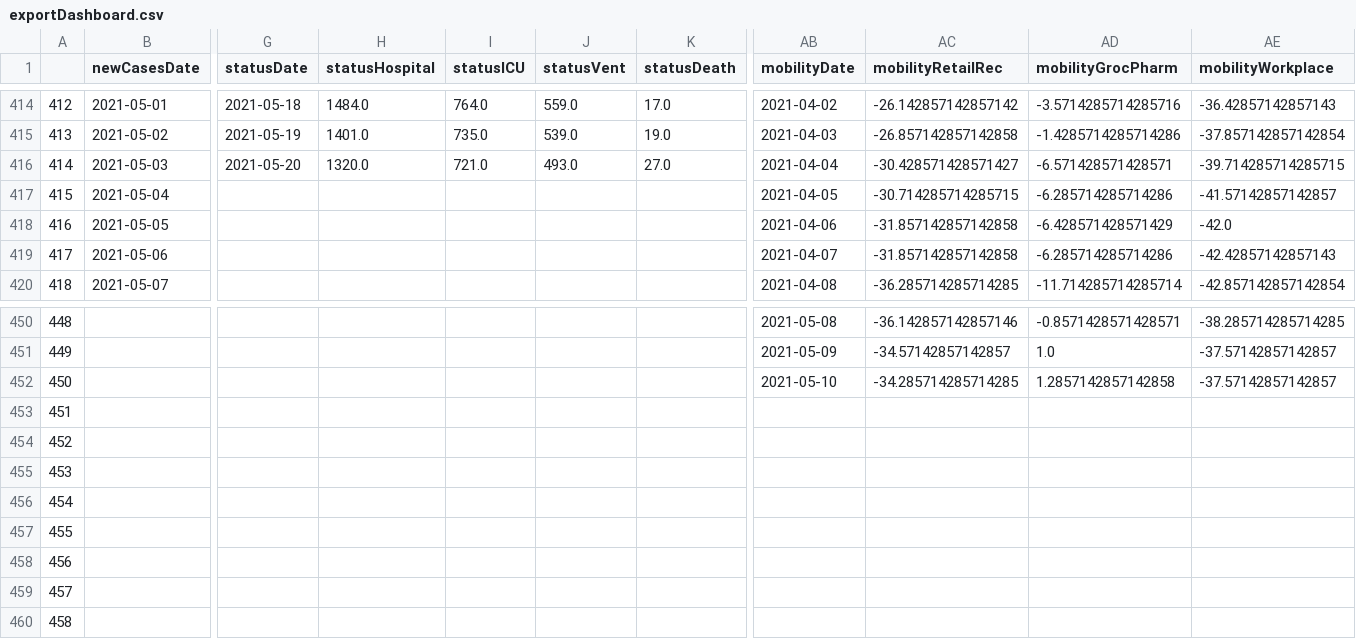
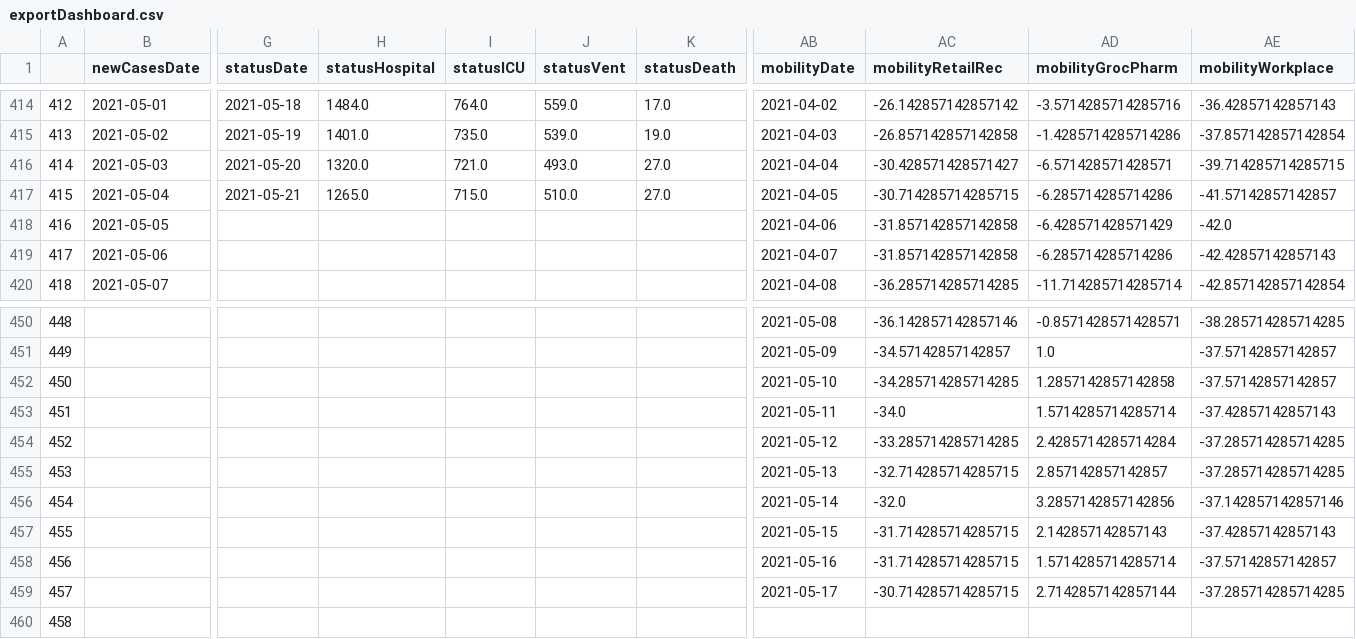
Before and after one commit to aaljaish/covid-19, a CSV file: exportDashboard.csv, drawn as a sheet; only a part is shown, gaps mark what is left out; the diff covers the shown part only; the diff names each change by its address in the sheet, - before the commit and + after, or states it on an @@ line.

Commit message:
Ontario COVID-19 Provincial Data Summaries

```diff
--- a/exportDashboard.csv
+++ b/exportDashboard.csv
-G417 (statusDate): (empty)
+G417 (statusDate): 2021-05-21
-H417 (statusHospital): (empty)
+H417 (statusHospital): 1265.0
-I417 (statusICU): (empty)
+I417 (statusICU): 715.0
-J417 (statusVent): (empty)
+J417 (statusVent): 510.0
-K417 (statusDeath): (empty)
+K417 (statusDeath): 27.0
-AB453 (mobilityDate): (empty)
+AB453 (mobilityDate): 2021-05-11
-AC453 (mobilityRetailRec): (empty)
+AC453 (mobilityRetailRec): -34.0
-AD453 (mobilityGrocPharm): (empty)
+AD453 (mobilityGrocPharm): 1.5714285714285714
-AE453 (mobilityWorkplace): (empty)
+AE453 (mobilityWorkplace): -37.42857142857143
-AB454 (mobilityDate): (empty)
+AB454 (mobilityDate): 2021-05-12
-AC454 (mobilityRetailRec): (empty)
+AC454 (mobilityRetailRec): -33.285714285714285
-AD454 (mobilityGrocPharm): (empty)
+AD454 (mobilityGrocPharm): 2.4285714285714284
-AE454:AE455 (mobilityWorkplace): (empty)
+AE454:AE455 (mobilityWorkplace): -37.285714285714285
-AB455 (mobilityDate): (empty)
+AB455 (mobilityDate): 2021-05-13
-AC455 (mobilityRetailRec): (empty)
+AC455 (mobilityRetailRec): -32.714285714285715
-AD455 (mobilityGrocPharm): (empty)
+AD455 (mobilityGrocPharm): 2.857142857142857
-AB456 (mobilityDate): (empty)
+AB456 (mobilityDate): 2021-05-14
-AC456 (mobilityRetailRec): (empty)
+AC456 (mobilityRetailRec): -32.0
-AD456 (mobilityGrocPharm): (empty)
+AD456 (mobilityGrocPharm): 3.2857142857142856
-AE456 (mobilityWorkplace): (empty)
+AE456 (mobilityWorkplace): -37.142857142857146
-AB457 (mobilityDate): (empty)
+AB457 (mobilityDate): 2021-05-15
-AC457:AC458 (mobilityRetailRec): (empty)
+AC457:AC458 (mobilityRetailRec): -31.714285714285715
-AD457 (mobilityGrocPharm): (empty)
+AD457 (mobilityGrocPharm): 2.142857142857143
-AE457 (mobilityWorkplace): (empty)
+AE457 (mobilityWorkplace): -37.42857142857143
-AB458 (mobilityDate): (empty)
+AB458 (mobilityDate): 2021-05-16
-AD458 (mobilityGrocPharm): (empty)
+AD458 (mobilityGrocPharm): 1.5714285714285714
-AE458 (mobilityWorkplace): (empty)
+AE458 (mobilityWorkplace): -37.57142857142857
-AB459 (mobilityDate): (empty)
+AB459 (mobilityDate): 2021-05-17
-AC459 (mobilityRetailRec): (empty)
+AC459 (mobilityRetailRec): -30.714285714285715
-AD459 (mobilityGrocPharm): (empty)
+AD459 (mobilityGrocPharm): 2.7142857142857144
-AE459 (mobilityWorkplace): (empty)
+AE459 (mobilityWorkplace): -37.285714285714285
```
Also changed, not shown: 1 added row and 17 edited cells elsewhere in this file.
